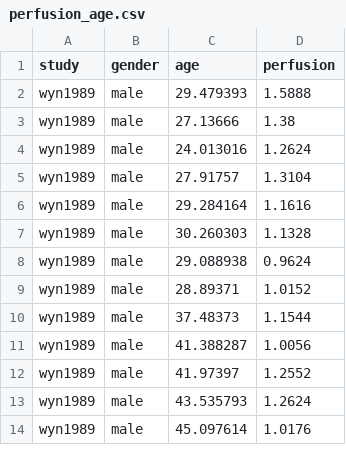
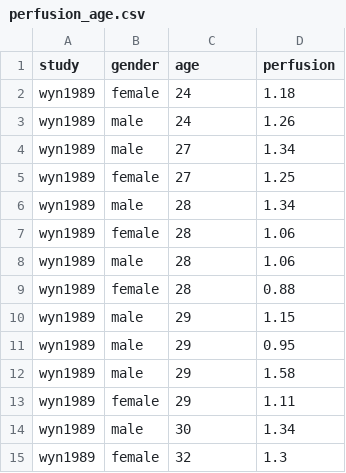
Before and after one commit to jingyayeah/multiscale-galactose, a CSV file: experimental_data/processed/perfusion_age.csv, drawn as a sheet; only a part is shown; the diff covers the shown part only.

```diff
--- a/experimental_data/processed/perfusion_age.csv
+++ b/experimental_data/processed/perfusion_age.csv
@@ -1,14 +1,15 @@
 study	gender	age	perfusion
-wyn1989	male	29.479393	1.5888
-wyn1989	male	27.13666	1.38
-wyn1989	male	24.013016	1.2624
-wyn1989	male	27.91757	1.3104
-wyn1989	male	29.284164	1.1616
-wyn1989	male	30.260303	1.1328
-wyn1989	male	29.088938	0.9624
-wyn1989	male	28.89371	1.0152
-wyn1989	male	37.48373	1.1544
-wyn1989	male	41.388287	1.0056
-wyn1989	male	41.97397	1.2552
-wyn1989	male	43.535793	1.2624
-wyn1989	male	45.097614	1.0176
+wyn1989	female	24	1.18
+wyn1989	male	24	1.26
+wyn1989	male	27	1.34
+wyn1989	female	27	1.25
+wyn1989	male	28	1.34
+wyn1989	female	28	1.06
+wyn1989	male	28	1.06
+wyn1989	female	28	0.88
+wyn1989	male	29	1.15
+wyn1989	male	29	0.95
+wyn1989	male	29	1.58
+wyn1989	female	29	1.11
+wyn1989	male	30	1.34
+wyn1989	female	32	1.3
```
Also changed, not shown: 3 added rows and 119 edited cells elsewhere in this file, experimental_data/processed/flowLiver_age.csv, experimental_data/processed/flowLiverkg_age.csv, 50 other files.
